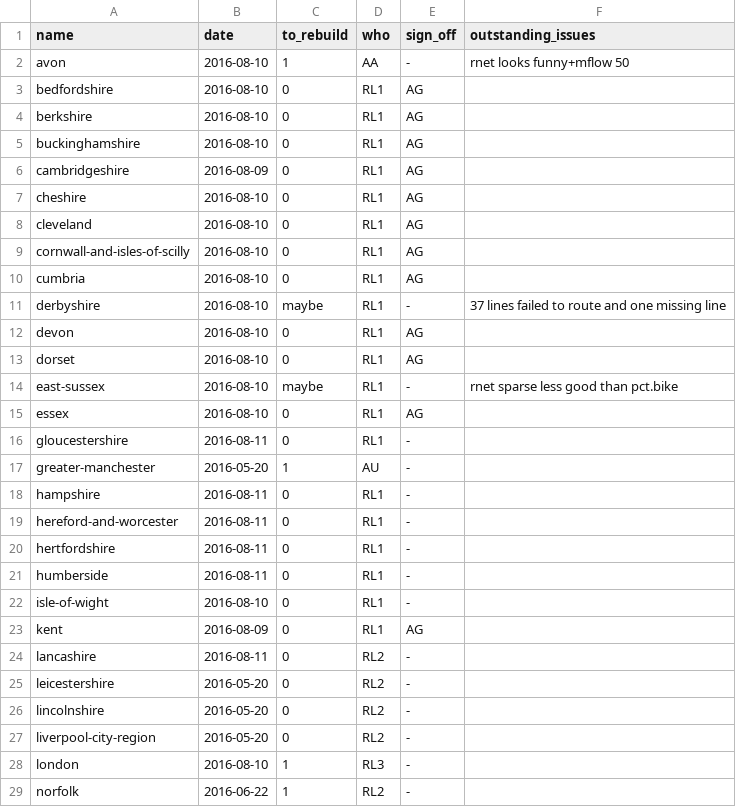
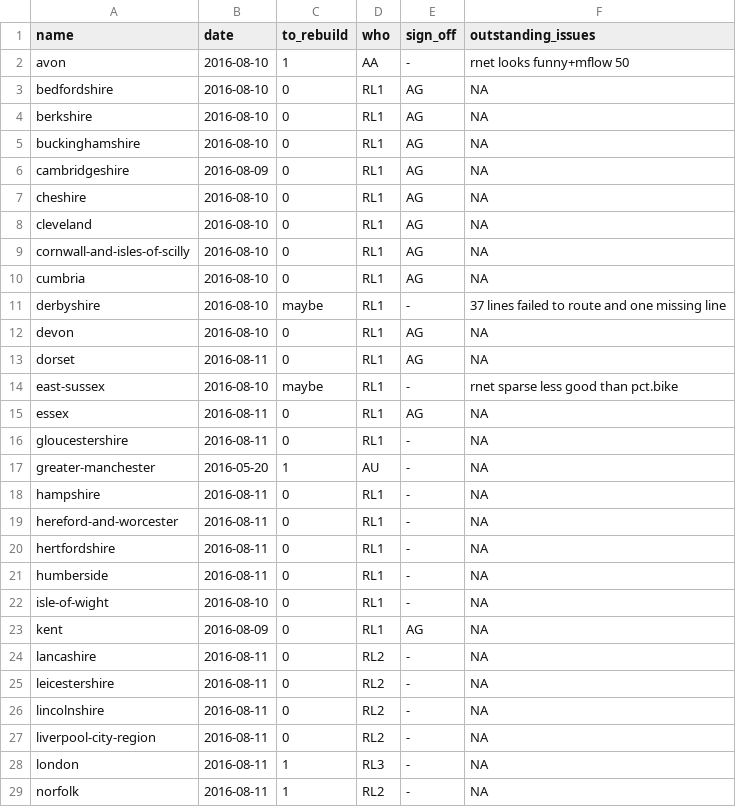
Before and after one commit to npct/pct-scripts, a CSV file: to_rebuild_updated.csv, drawn as a sheet; only a part is shown; the diff covers the shown part only.

Commit message:
Update build dates on to_build_updated.csv

```diff
--- a/to_rebuild_updated.csv
+++ b/to_rebuild_updated.csv
@@ -2,28 +2,28 @@ name,date,to_rebuild,who,sign_off,outstanding_issues
 avon,2016-08-10,1,AA,-,rnet looks funny+mflow 50
-bedfordshire,2016-08-10,0,RL1,AG,
-berkshire,2016-08-10,0,RL1,AG,
-buckinghamshire,2016-08-10,0,RL1,AG,
-cambridgeshire,2016-08-09,0,RL1,AG,
-cheshire,2016-08-10,0,RL1,AG,
-cleveland,2016-08-10,0,RL1,AG,
-cornwall-and-isles-of-scilly,2016-08-10,0,RL1,AG,
-cumbria,2016-08-10,0,RL1,AG,
+bedfordshire,2016-08-10,0,RL1,AG,NA
+berkshire,2016-08-10,0,RL1,AG,NA
+buckinghamshire,2016-08-10,0,RL1,AG,NA
+cambridgeshire,2016-08-09,0,RL1,AG,NA
+cheshire,2016-08-10,0,RL1,AG,NA
+cleveland,2016-08-10,0,RL1,AG,NA
+cornwall-and-isles-of-scilly,2016-08-10,0,RL1,AG,NA
+cumbria,2016-08-10,0,RL1,AG,NA
 derbyshire,2016-08-10,maybe,RL1,-,37 lines failed to route and one missing line
-devon,2016-08-10,0,RL1,AG,
-dorset,2016-08-10,0,RL1,AG,
+devon,2016-08-10,0,RL1,AG,NA
+dorset,2016-08-11,0,RL1,AG,NA
 east-sussex,2016-08-10,maybe,RL1,-,rnet sparse less good than pct.bike
-essex,2016-08-10,0,RL1,AG,
-gloucestershire,2016-08-11,0,RL1,-,
-greater-manchester,2016-05-20,1,AU,-,
-hampshire,2016-08-11,0,RL1,-,
-hereford-and-worcester,2016-08-11,0,RL1,-,
-hertfordshire,2016-08-11,0,RL1,-,
-humberside,2016-08-11,0,RL1,-,
-isle-of-wight,2016-08-10,0,RL1,-,
-kent,2016-08-09,0,RL1,AG,
-lancashire,2016-08-11,0,RL2,-,
-leicestershire,2016-05-20,0,RL2,-,
-lincolnshire,2016-05-20,0,RL2,-,
-liverpool-city-region,2016-05-20,0,RL2,-,
-london,2016-08-10,1,RL3,-,
-norfolk,2016-06-22,1,RL2,-,
+essex,2016-08-11,0,RL1,AG,NA
+gloucestershire,2016-08-11,0,RL1,-,NA
+greater-manchester,2016-05-20,1,AU,-,NA
+hampshire,2016-08-11,0,RL1,-,NA
+hereford-and-worcester,2016-08-11,0,RL1,-,NA
+hertfordshire,2016-08-11,0,RL1,-,NA
+humberside,2016-08-11,0,RL1,-,NA
+isle-of-wight,2016-08-10,0,RL1,-,NA
+kent,2016-08-09,0,RL1,AG,NA
+lancashire,2016-08-11,0,RL2,-,NA
+leicestershire,2016-08-11,0,RL2,-,NA
+lincolnshire,2016-08-11,0,RL2,-,NA
+liverpool-city-region,2016-08-11,0,RL2,-,NA
+london,2016-08-11,1,RL3,-,NA
+norfolk,2016-08-11,1,RL2,-,NA
```
Also changed, not shown: 16 edited cells elsewhere in this file, to_rebuild.csv, 1 other file.
